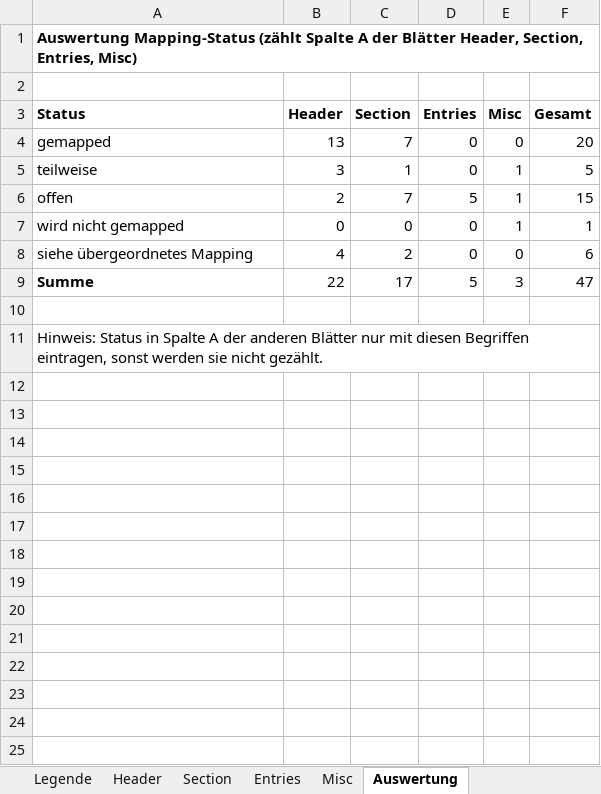
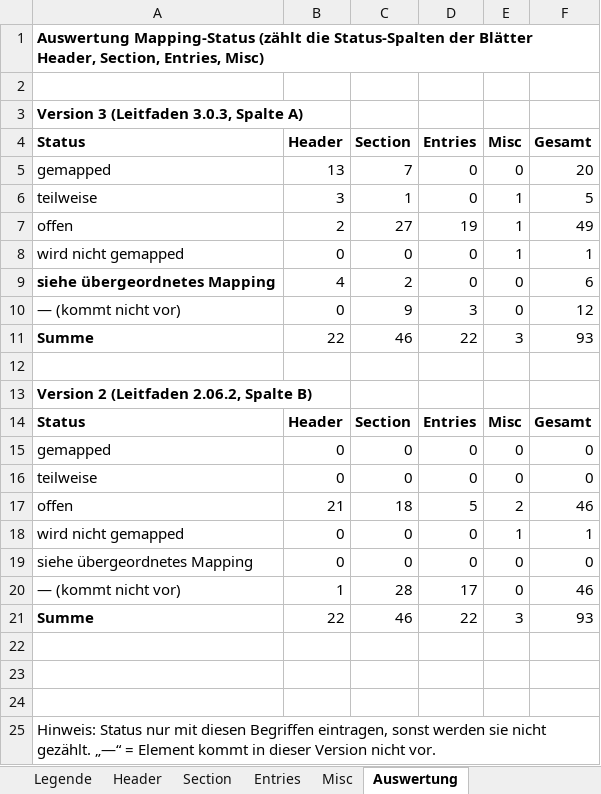
Before and after one commit to ChristineFHWN/CDA2FHIR, an Excel workbook: python-maps/documentation/imaging/CDA2FHIR_elga_imaging_groups.xlsx, sheet Auswertung, drawn as a sheet; values as stored, in another font and other column widths than the file's, no borders; addresses are those after the commit; the diff names each change by its address in the sheet, - before the commit and + after, or states it on an @@ line.

Commit message:
Imaging: Mapping-Uebersicht nach v2/v3 getrennt und mit Leitfaeden abgeglichen

```diff
--- a/python-maps/documentation/imaging/CDA2FHIR_elga_imaging_groups.xlsx (sheet Auswertung)
+++ b/python-maps/documentation/imaging/CDA2FHIR_elga_imaging_groups.xlsx (sheet Auswertung)
-A1 (Status): …Mapping-Status (zählt Spalte A der Blätter…
+A1 (Status): …Mapping-Status (zählt die Status-Spalten der Blätter…
+row 3: Version 3 (Leitfaden 3.0.3, Spalte A)
-C7 (Section): 7
+C7 (Section): 27
-D7 (Entries): 5
+D7 (Entries): 19
-F7 (Gesamt): 15
+F7 (Gesamt): 49
-A9 bold: off
+A9 bold: on
+row 10: — (kommt nicht vor) | 0 | 9 | 3 | 0 | 12
-C11 (Section): 17
+C11 (Section): 46
-D11 (Entries): 5
+D11 (Entries): 22
-F11 (Gesamt): 47
+F11 (Gesamt): 93
-A13 (Status): Hinweis: Status in Spalte A der anderen Blätter nur mit diesen Begriffen eintragen, sonst werden sie nicht gezählt.
+A13 (Status): Version 2 (Leitfaden 2.06.2, Spalte B)
-A13 bold: off
+A13 bold: on
+row 14: Status | Header | Section | Entries | Misc | Gesamt
+row 15: gemapped | 0 | 0 | 0 | 0 | 0
+row 16: teilweise | 0 | 0 | 0 | 0 | 0
+row 17: offen | 21 | 18 | 5 | 2 | 46
+row 18: wird nicht gemapped | 0 | 0 | 0 | 1 | 1
+row 19: siehe übergeordnetes Mapping | 0 | 0 | 0 | 0 | 0
+row 20: — (kommt nicht vor) | 1 | 28 | 17 | 0 | 46
+row 21: Summe | 22 | 46 | 22 | 3 | 93
+row 22: (empty)
+row 23: (empty)
+row 24: (empty)
+row 25: Hinweis: Status nur mit diesen Begriffen eintragen, sonst werden sie nicht gezählt. „—“ = Element kommt in dieser Version nicht vor.
```
Also changed, not shown: sheet Section, sheet Entries, sheet Header, sheet Misc, sheet Legende, formulas that keep their value.
